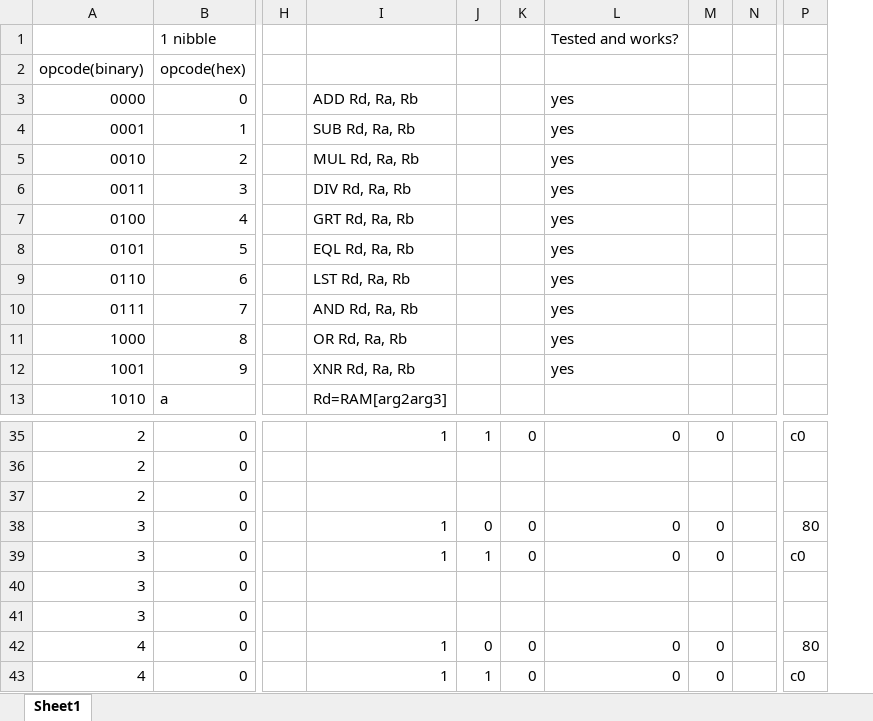
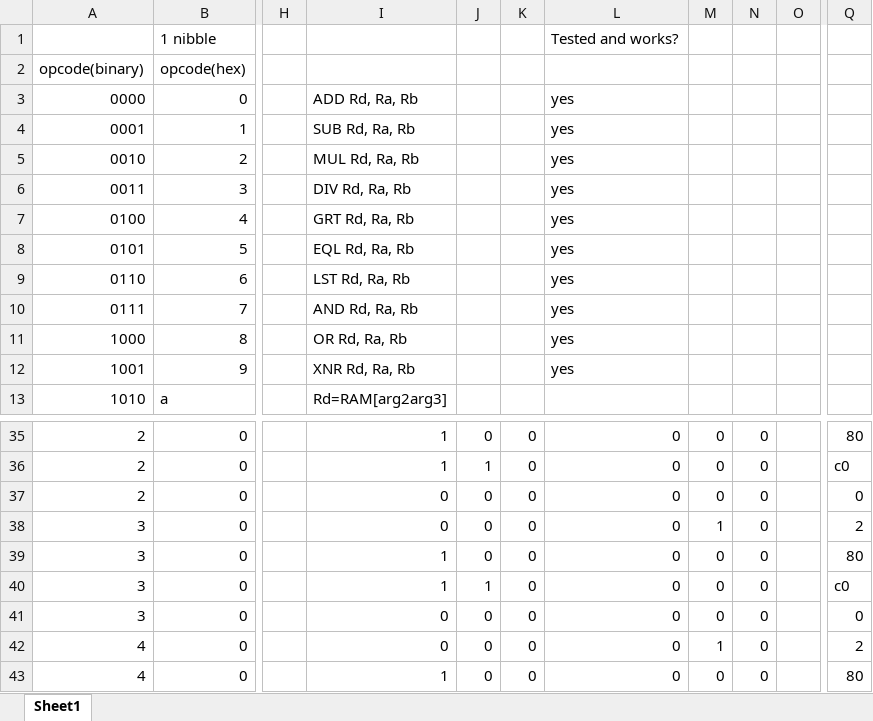
Before and after one commit to will12525/CPU, an Excel workbook: Instruction_set.xlsx, sheet Sheet1, drawn as a sheet; only a part is shown, gaps mark what is left out; values as stored, in another font and other column widths than the file's, no cell formats; addresses are those after the commit; the diff covers the shown part only; the diff names each change by its address in the sheet, - before the commit and + after, or states it on an @@ line.

```diff
--- a/Instruction_set.xlsx (sheet Sheet1)
+++ b/Instruction_set.xlsx (sheet Sheet1)
+column N, rows 35-43: all 0
-J35: 1
+J35: 0
-Q35: c0
+Q35: 80
-I36: (empty)
+I36: 1
-J36: (empty)
+J36: 1
-K36:K37: (empty)
+K36:K37: 0
-L36:L37: (empty)
+L36:L37: 0
-M36:M37: (empty)
+M36:M37: 0
-Q36: (empty)
+Q36: c0
-I37: (empty)
+I37: 0
-J37: (empty)
+J37: 0
-Q37: (empty)
+Q37: 0
-I38: 1
+I38: 0
-M38: 0
+M38: 1
-Q38: 80
+Q38: 2
-J39: 1
+J39: 0
-Q39: c0
+Q39: 80
-I40: (empty)
+I40: 1
-J40: (empty)
+J40: 1
-K40:K41: (empty)
+K40:K41: 0
-L40:L41: (empty)
+L40:L41: 0
-M40:M41: (empty)
+M40:M41: 0
-Q40: (empty)
+Q40: c0
-I41: (empty)
+I41: 0
-J41: (empty)
+J41: 0
-Q41: (empty)
+Q41: 0
-I42: 1
+I42: 0
-M42: 0
+M42: 1
-Q42: 80
+Q42: 2
-J43: 1
+J43: 0
-Q43: c0
+Q43: 80
```
Also changed, not shown: 234 edited cells elsewhere in this sheet, cell formats, 1 other file.
